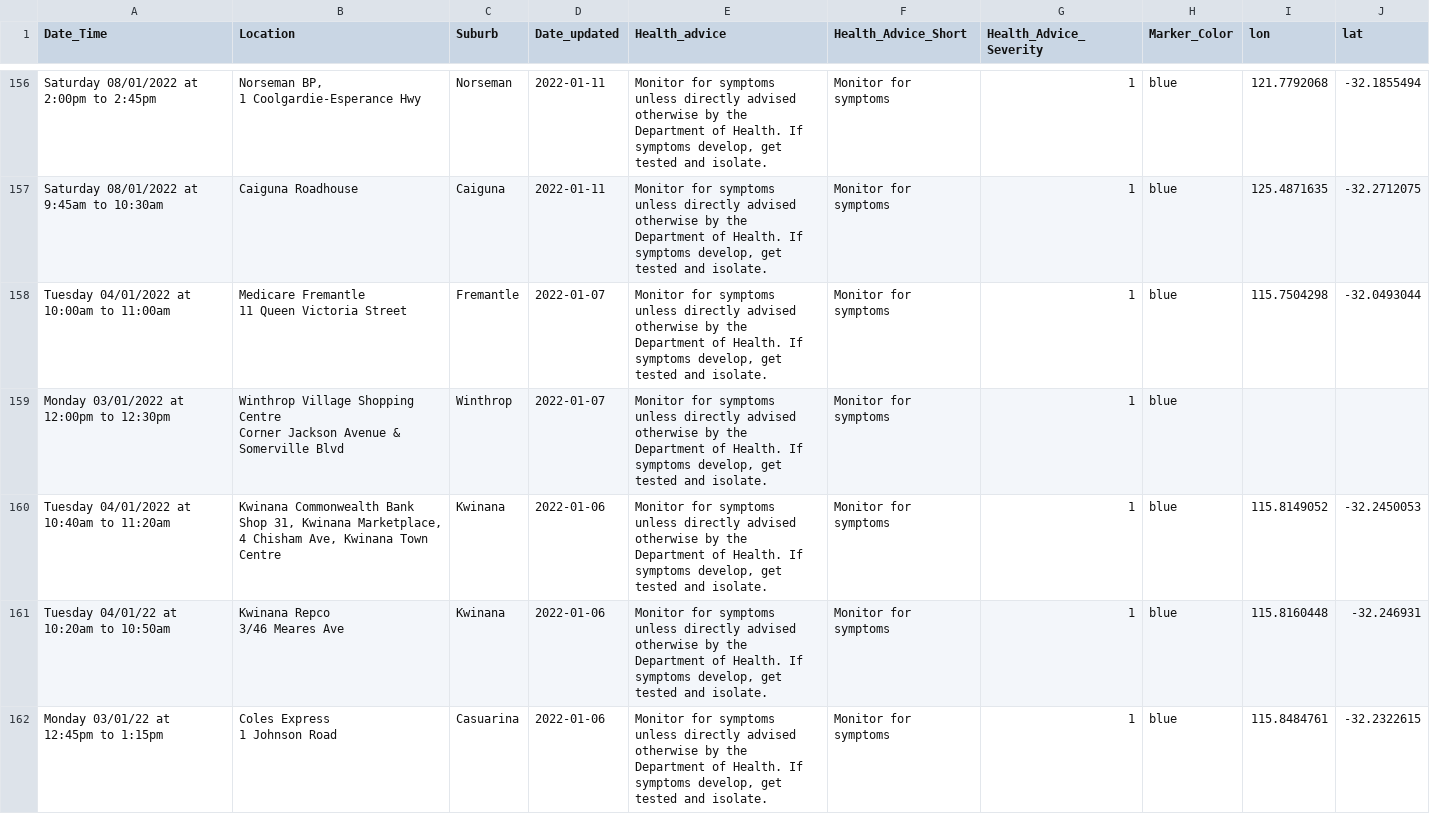
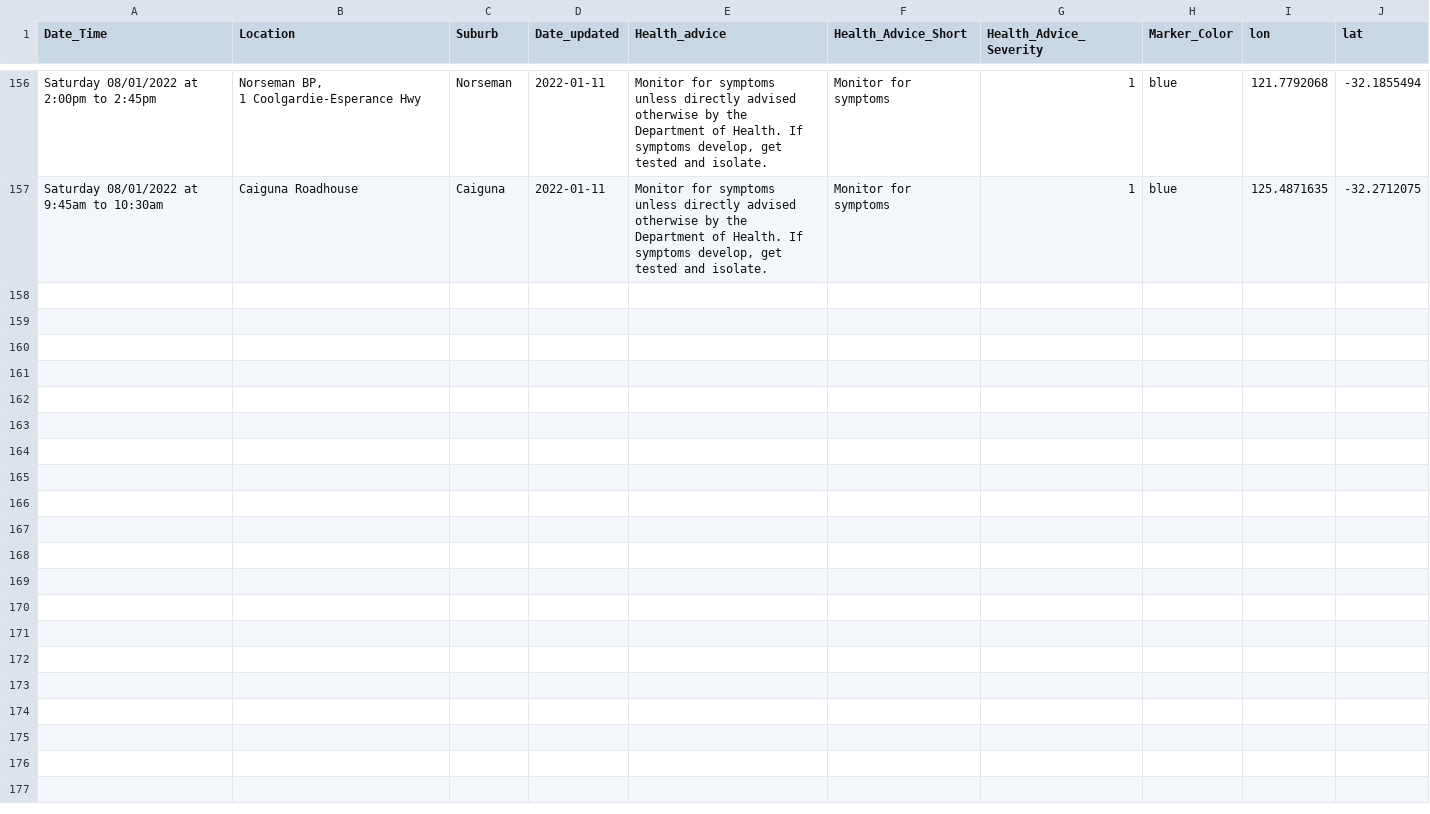
Before and after one commit to pli9/wacovid, a CSV file: data/Sites.csv, drawn as a sheet; only a part is shown, gaps mark what is left out; ↵ is a line break in a cell; the diff covers the shown part only; the diff names each change by its address in the sheet, - before the commit and + after, or states it on an @@ line.

```diff
--- a/data/Sites.csv
+++ b/data/Sites.csv
-row 158: Tuesday 04/01/2022 at 10:00am to 11:00am | Medicare Fremantle ↵ 11 Queen Victoria Street | Fremantle | 2022-01-07 | Monitor for symptoms unless directly advised otherwise by the Department of Health. If symptoms develop, get tested and isolate. | Monitor for symptoms | 1 | blue | 115.7504298 | -32.0493044
-row 159: Monday 03/01/2022 at 12:00pm to 12:30pm | Winthrop Village Shopping Centre ↵ Corner Jackson Avenue & Somerville Blvd | Winthrop | 2022-01-07 | Monitor for symptoms unless directly advised otherwise by the Department of Health. If symptoms develop, get tested and isolate. | Monitor for symptoms | 1 | blue
-row 160: Tuesday 04/01/2022 at 10:40am to 11:20am | Kwinana Commonwealth Bank ↵ Shop 31, Kwinana Marketplace, ↵ 4 Chisham Ave, Kwinana Town Centre | Kwinana | 2022-01-06 | Monitor for symptoms unless directly advised otherwise by the Department of Health. If symptoms develop, get tested and isolate. | Monitor for symptoms | 1 | blue | 115.8149052 | -32.2450053
-row 161: Tuesday 04/01/22 at 10:20am to 10:50am | Kwinana Repco ↵ 3/46 Meares Ave | Kwinana | 2022-01-06 | Monitor for symptoms unless directly advised otherwise by the Department of Health. If symptoms develop, get tested and isolate. | Monitor for symptoms | 1 | blue | 115.8160448 | -32.246931
-row 162: Monday 03/01/22 at 12:45pm to 1:15pm | Coles Express ↵ 1 Johnson Road | Casuarina | 2022-01-06 | Monitor for symptoms unless directly advised otherwise by the Department of Health. If symptoms develop, get tested and isolate. | Monitor for symptoms | 1 | blue | 115.8484761 | -32.2322615
```
Also changed, not shown: 4 removed rows and 1 edited cell elsewhere in this file, data/Sites_by_Day.csv, 4 other files.
